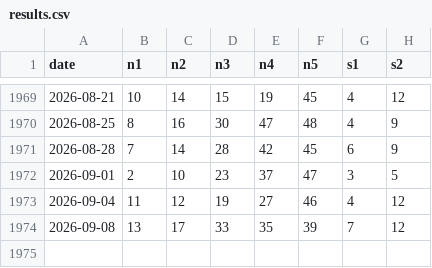
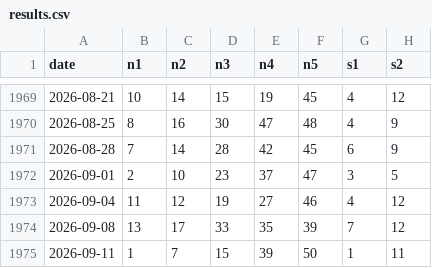
Before and after one commit to daowa89/lottery-archive, a CSV file: eu/euromillions/results.csv, drawn as a sheet; only a part is shown, gaps mark what is left out; the diff names each change by its address in the sheet, - before the commit and + after, or states it on an @@ line.

```diff
--- a/eu/euromillions/results.csv
+++ b/eu/euromillions/results.csv
+row 1975: 2026-09-11 | 1 | 7 | 15 | 39 | 50 | 1 | 11
```
